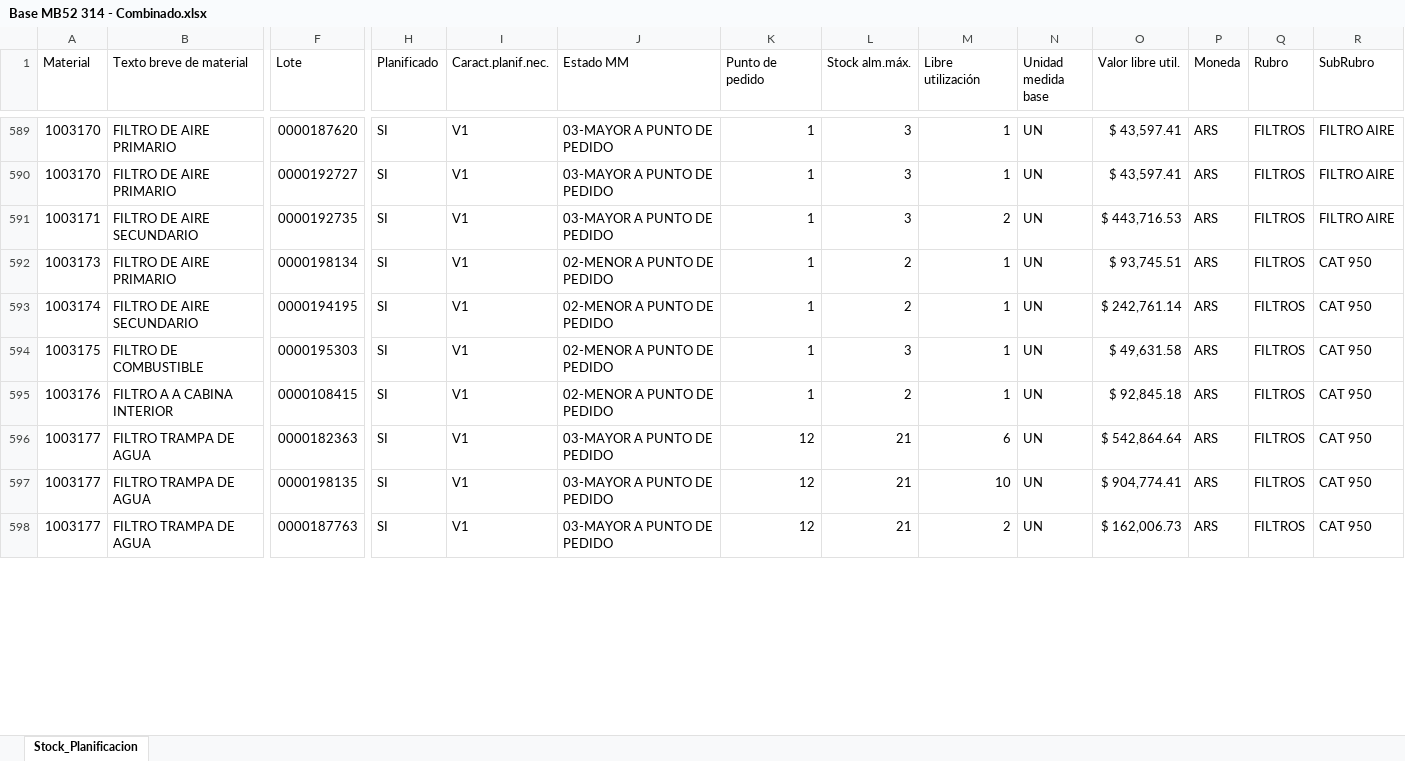
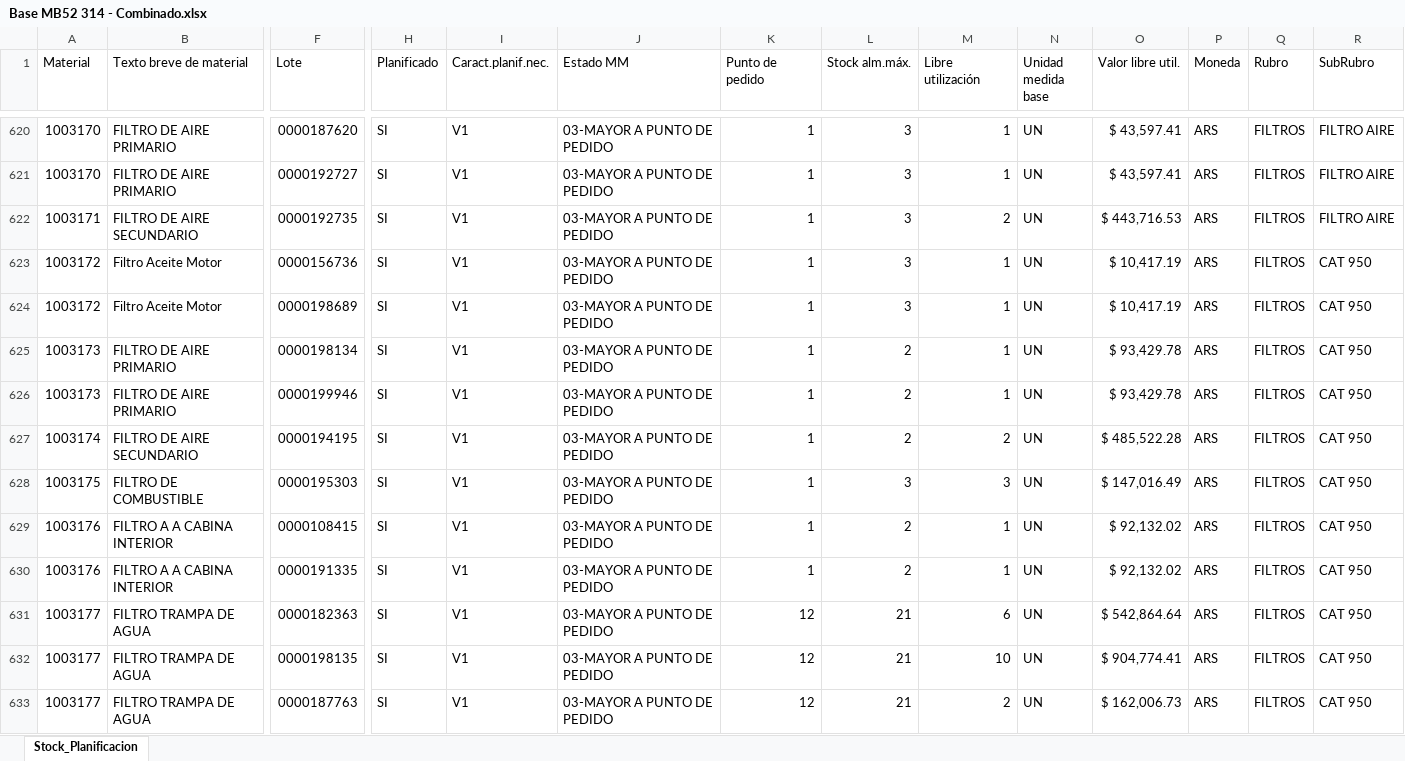
Before and after one commit to Abastecimiento-milicic/abast-milicic.github.io, an Excel workbook: data/Almacen MB52/Combinados/Base MB52 314 - Combinado.xlsx, sheet Stock_Planificacion, drawn as a sheet; only a part is shown, gaps mark what is left out; values as stored, in another font and other column widths than the file's, no cell formats; addresses are those after the commit; rows hold the shown columns only; the diff covers the shown part only; the diff names each change by its address in the sheet, - before the commit and + after, or states it on an @@ line.

```diff
--- a/data/Almacen MB52/Combinados/Base MB52 314 - Combinado.xlsx (sheet Stock_Planificacion)
+++ b/data/Almacen MB52/Combinados/Base MB52 314 - Combinado.xlsx (sheet Stock_Planificacion)
+row 623: 1003172 | Filtro Aceite Motor | 0000156736 | SI | V1 | 03-MAYOR A PUNTO DE PEDIDO | 1 | 3 | 1 | UN | $ 10,417.19 | ARS | FILTROS | CAT 950
+row 624: 1003172 | Filtro Aceite Motor | 0000198689 | SI | V1 | 03-MAYOR A PUNTO DE PEDIDO | 1 | 3 | 1 | UN | $ 10,417.19 | ARS | FILTROS | CAT 950
-J625 (Estado MM): 02-MENOR A PUNTO DE PEDIDO
+J625 (Estado MM): 03-MAYOR A PUNTO DE PEDIDO
-O625 (Valor libre util.): $ 93,745.51
+O625 (Valor libre util.): $ 93,429.78
+row 626: 1003173 | FILTRO DE AIRE PRIMARIO | 0000199946 | SI | V1 | 03-MAYOR A PUNTO DE PEDIDO | 1 | 2 | 1 | UN | $ 93,429.78 | ARS | FILTROS | CAT 950
-J627:J629 (Estado MM): 02-MENOR A PUNTO DE PEDIDO
+J627:J629 (Estado MM): 03-MAYOR A PUNTO DE PEDIDO
-M627 (Libre utilización): 1
+M627 (Libre utilización): 2
-O627 (Valor libre util.): $ 242,761.14
+O627 (Valor libre util.): $ 485,522.28
-M628 (Libre utilización): 1
+M628 (Libre utilización): 3
-O628 (Valor libre util.): $ 49,631.58
+O628 (Valor libre util.): $ 147,016.49
-O629 (Valor libre util.): $ 92,845.18
+O629 (Valor libre util.): $ 92,132.02
+row 630: 1003176 | FILTRO A A CABINA INTERIOR | 0000191335 | SI | V1 | 03-MAYOR A PUNTO DE PEDIDO | 1 | 2 | 1 | UN | $ 92,132.02 | ARS | FILTROS | CAT 950
```
Also changed, not shown: 62 added rows, 12 removed rows and 282 edited cells elsewhere in this sheet, cell formats, data/Almacen MB52/Base MB52 314.XLSX, data/Almacen MB52/Base MB52 365.XLSX, 33 other files.
